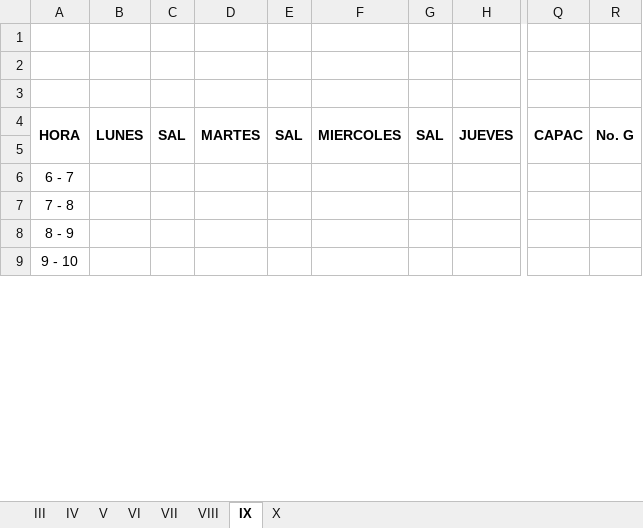
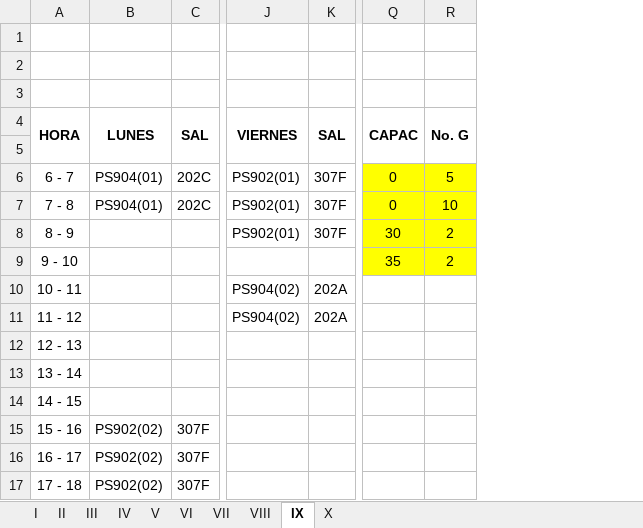
Before and after one commit to omairatapias/DERECHO, an Excel workbook: Psicologia/HORARIOS PSICOLOGIA 2014.xlsx, sheet IX, drawn as a sheet; only a part is shown, gaps mark what is left out; values as stored, in another font and other column widths than the file's, no borders; removed rows and columns are numbered as before the commit, all else as after; rows hold the shown columns only; the diff covers the shown part only; the diff names each change by its address in the sheet, - before the commit and + after, or states it on an @@ line.

```diff
--- a/Psicologia/HORARIOS PSICOLOGIA 2014.xlsx (sheet IX)
+++ b/Psicologia/HORARIOS PSICOLOGIA 2014.xlsx (sheet IX)
+sheet tab: I
+sheet tab: II
-column B, row 4: LUNES
-column C, row 4: SAL
-column D, row 4: MARTES
-column E, row 4: SAL
-column F, row 4: MIERCOLES
-column G, row 4: SAL
-column H, row 4: JUEVES
+column B, rows 4-7: LUNES |  | PS904(01) | PS904(01)
+column C, rows 4-7: SAL |  | 202C | 202C
+column J, rows 4-8: VIERNES |  | PS902(01) | PS902(01) | PS902(01)
+column K, rows 4-8: SAL |  | 307F | 307F | 307F
-Q6:R9 fill: none
+Q6:R9 fill: #FFFF00
-Q6:Q7: (empty)
+Q6:Q7: 0
-R6: (empty)
+R6: 5
-R7: (empty)
+R7: 10
-Q8: (empty)
+Q8: 30
-R8:R9: (empty)
+R8:R9: 2
-Q9: (empty)
+Q9: 35
+row 10: 10 - 11 |  |  | PS904(02) | 202A
+row 11: 11 - 12 |  |  | PS904(02) | 202A
+row 12: 12 - 13
+row 13: 13 - 14
+row 14: 14 - 15
+row 15: 15 - 16 | PS902(02) | 307F
+row 16: 16 - 17 | PS902(02) | 307F
+row 17: 17 - 18 | PS902(02) | 307F
```
Also changed, not shown: 12 added rows, 7 added columns, 3 removed columns, 3 edited cells and cell formats elsewhere in this sheet, sheet X, sheet VIII, sheet VI, sheet V, sheet VII, sheet IV, 1 more sheet, Psicologia/HORARIOS PSICOLOGIA 2022.xlsx.
